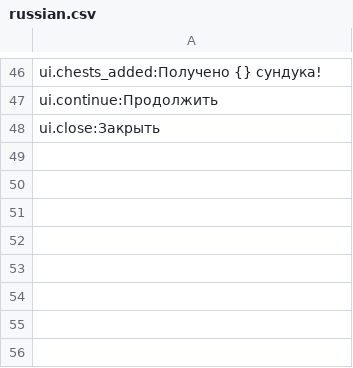
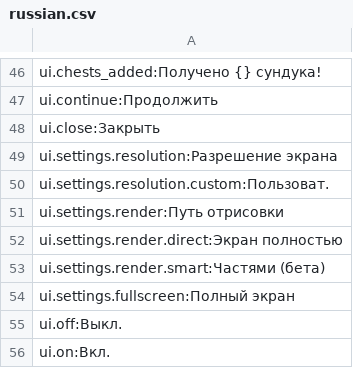
Before and after one commit to russkoepoleexperimentov/cardgame_project, a CSV file: data/languages/russian.csv, drawn as a sheet; only a part is shown, gaps mark what is left out.

Commit message:
another way to update screen (beta), settings menu, resolution change and scaling scene objects (beta), bounds (useless now)

```diff
--- a/data/languages/russian.csv
+++ b/data/languages/russian.csv
@@ -48 +48,9 @@ ui.continue:Продолжить
 ui.close:Закрыть
+ui.settings.resolution:Разрешение экрана
+ui.settings.resolution.custom:Пользоват.
+ui.settings.render:Путь отрисовки
+ui.settings.render.direct:Экран полностью
+ui.settings.render.smart:Частями (бета)
+ui.settings.fullscreen:Полный экран
+ui.off:Выкл.
+ui.on:Вкл.
```
Also changed, not shown: 20 other files.
